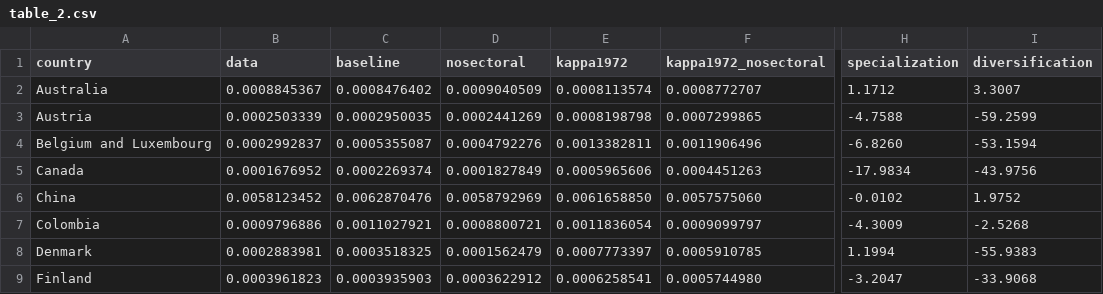
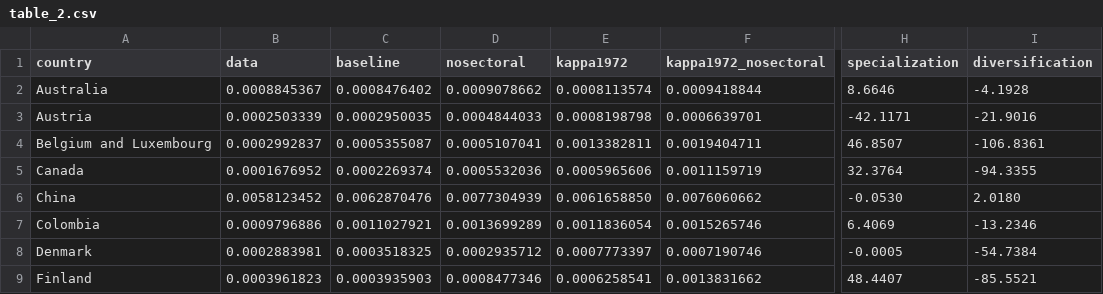
Before and after one commit to ceumicrodata/impvol, a CSV file: tables/table_2.csv, drawn as a sheet; only a part is shown, gaps mark what is left out; the diff covers the shown part only; the diff names each change by its address in the sheet, - before the commit and + after, or states it on an @@ line.

Commit message:
autocommit: tables/table_1.csv tables/table_2.csv tables/table_3.csv tables/table_4.csv tables/table_5.csv tables/table_6.csv

```diff
--- a/tables/table_2.csv
+++ b/tables/table_2.csv
-D2 (nosectoral): 0.0009040509
+D2 (nosectoral): 0.0009078662
-F2 (kappa1972_nosectoral): 0.0008772707
+F2 (kappa1972_nosectoral): 0.0009418844
-H2 (specialization): 1.1712
+H2 (specialization): 8.6646
-I2 (diversification): 3.3007
+I2 (diversification): -4.1928
-D3 (nosectoral): 0.0002441269
+D3 (nosectoral): 0.0004844033
-F3 (kappa1972_nosectoral): 0.0007299865
+F3 (kappa1972_nosectoral): 0.0006639701
-H3 (specialization): -4.7588
+H3 (specialization): -42.1171
-I3 (diversification): -59.2599
+I3 (diversification): -21.9016
-D4 (nosectoral): 0.0004792276
+D4 (nosectoral): 0.0005107041
-F4 (kappa1972_nosectoral): 0.0011906496
+F4 (kappa1972_nosectoral): 0.0019404711
-H4 (specialization): -6.8260
+H4 (specialization): 46.8507
-I4 (diversification): -53.1594
+I4 (diversification): -106.8361
-D5 (nosectoral): 0.0001827849
+D5 (nosectoral): 0.0005532036
-F5 (kappa1972_nosectoral): 0.0004451263
+F5 (kappa1972_nosectoral): 0.0011159719
-H5 (specialization): -17.9834
+H5 (specialization): 32.3764
-I5 (diversification): -43.9756
+I5 (diversification): -94.3355
-D6 (nosectoral): 0.0058792969
+D6 (nosectoral): 0.0077304939
-F6 (kappa1972_nosectoral): 0.0057575060
+F6 (kappa1972_nosectoral): 0.0076060662
-H6 (specialization): -0.0102
+H6 (specialization): -0.0530
-I6 (diversification): 1.9752
+I6 (diversification): 2.0180
-D7 (nosectoral): 0.0008800721
+D7 (nosectoral): 0.0013699289
-F7 (kappa1972_nosectoral): 0.0009099797
+F7 (kappa1972_nosectoral): 0.0015265746
-H7 (specialization): -4.3009
+H7 (specialization): 6.4069
-I7 (diversification): -2.5268
+I7 (diversification): -13.2346
-D8 (nosectoral): 0.0001562479
+D8 (nosectoral): 0.0002935712
-F8 (kappa1972_nosectoral): 0.0005910785
+F8 (kappa1972_nosectoral): 0.0007190746
-H8 (specialization): 1.1994
+H8 (specialization): -0.0005
-I8 (diversification): -55.9383
+I8 (diversification): -54.7384
-D9 (nosectoral): 0.0003622912
+D9 (nosectoral): 0.0008477346
-F9 (kappa1972_nosectoral): 0.0005744980
+F9 (kappa1972_nosectoral): 0.0013831662
-H9 (specialization): -3.2047
+H9 (specialization): 48.4407
-I9 (diversification): -33.9068
+I9 (diversification): -85.5521
```
Also changed, not shown: 68 edited cells elsewhere in this file.
